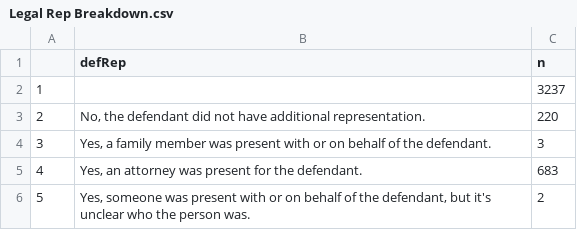
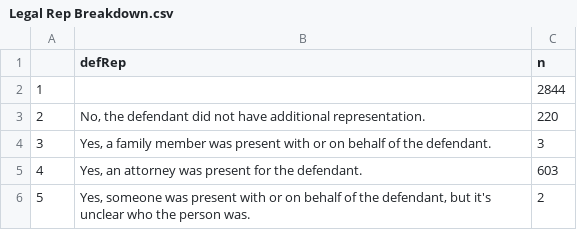
Before and after one commit to childpovertyactionlab/eviction-court-observations, a CSV file: data/Legal Rep Breakdown.csv, drawn as a sheet.

Commit message:
update w new dataset

```diff
--- a/data/Legal Rep Breakdown.csv
+++ b/data/Legal Rep Breakdown.csv
@@ -1,6 +1,6 @@
 "","defRep","n"
-"1","",3237
+"1","",2844
 "2","No, the defendant did not have additional representation.",220
 "3","Yes, a family member was present with or on behalf of the defendant.",3
-"4","Yes, an attorney was present for the defendant.",683
+"4","Yes, an attorney was present for the defendant.",603
 "5","Yes, someone was present with or on behalf of the defendant, but it's unclear who the person was.",2
```
Also changed, not shown: 17 other files.
